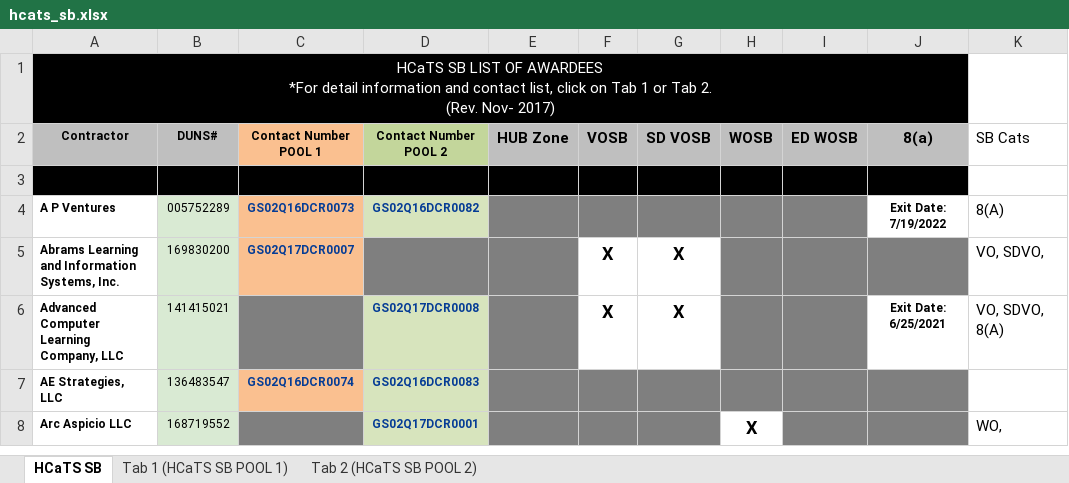
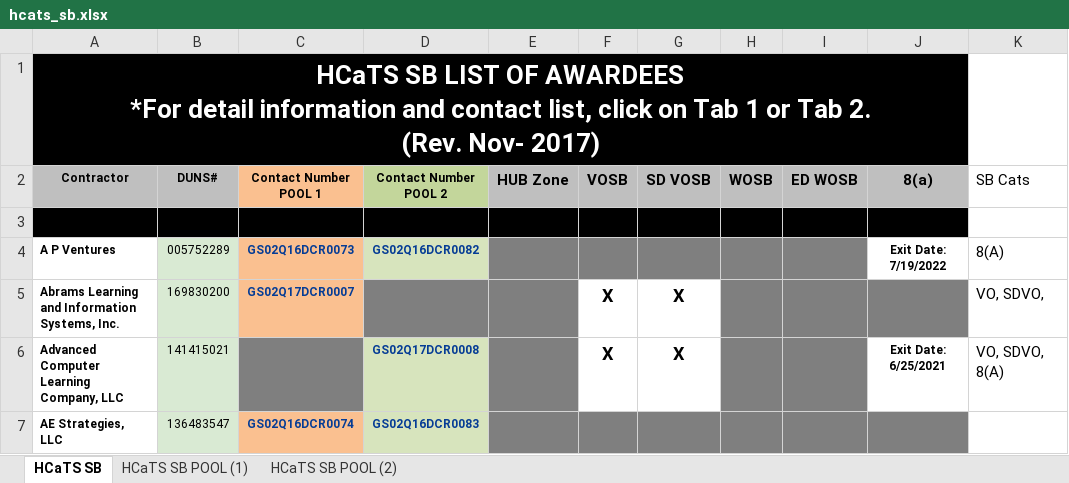
Before and after one commit to snakrani/discovery, an Excel workbook: app/data/pools/hcats_sb.xlsx, sheet HCaTS SB, drawn as a sheet; only a part is shown; the shorter side is filled out with more unchanged rows; values as stored, in another font and other column widths than the file's, no borders; the diff names each change by its address in the sheet, - before the commit and + after, or states it on an @@ line.

```diff
--- a/app/data/pools/hcats_sb.xlsx (sheet HCaTS SB)
+++ b/app/data/pools/hcats_sb.xlsx (sheet HCaTS SB)
-sheet tab: Tab 1 (HCaTS SB POOL 1)
-sheet tab: Tab 2 (HCaTS SB POOL 2)
+sheet tab: HCaTS SB POOL (1)
+sheet tab: HCaTS SB POOL (2)
-A1 bold: off
+A1 bold: on, text size: larger
```
Also changed, not shown: 1 other file.
